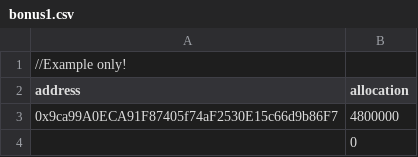
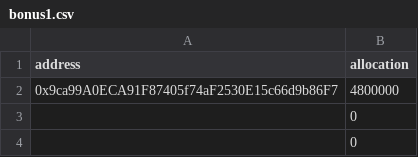
Before and after one commit to peacedudegregoryks/Official-SBC-SocialBenefitCoin, a CSV file: data/bonus1.csv, drawn as a sheet; only a part is shown; the shorter side is filled out with more unchanged rows.

Commit message:
Update bonus1.csv

```diff
--- a/data/bonus1.csv
+++ b/data/bonus1.csv
@@ -1,2 +1 @@
-//Example only!
 address,allocation
```
